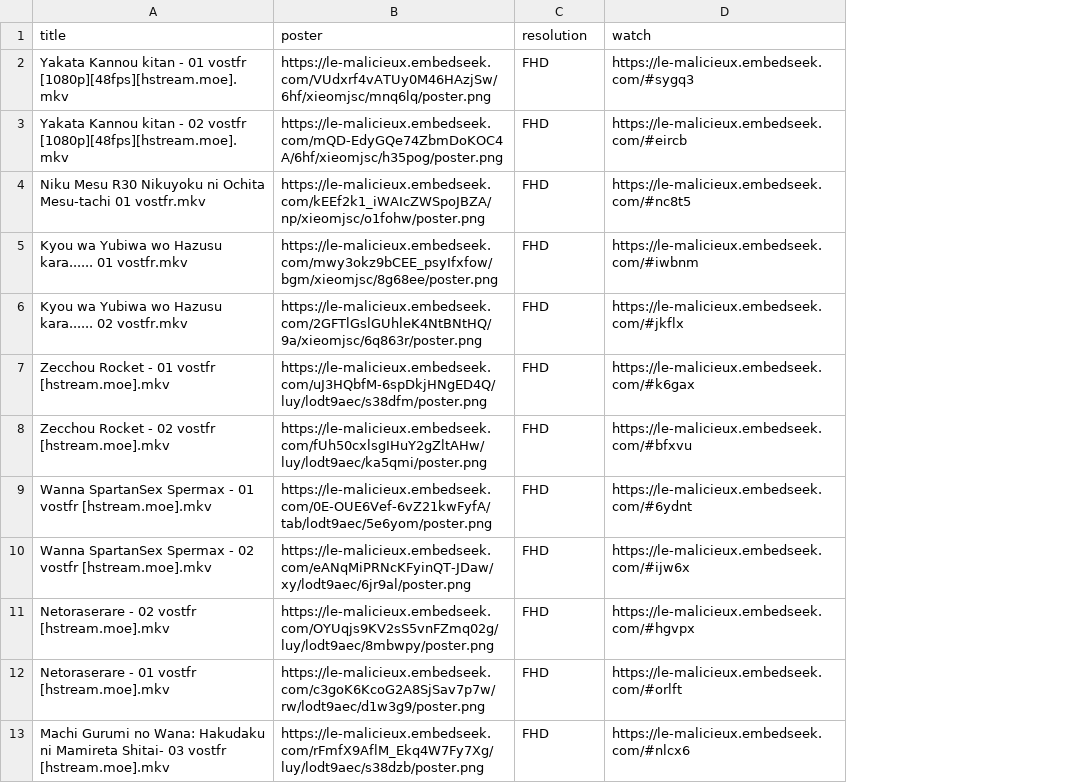
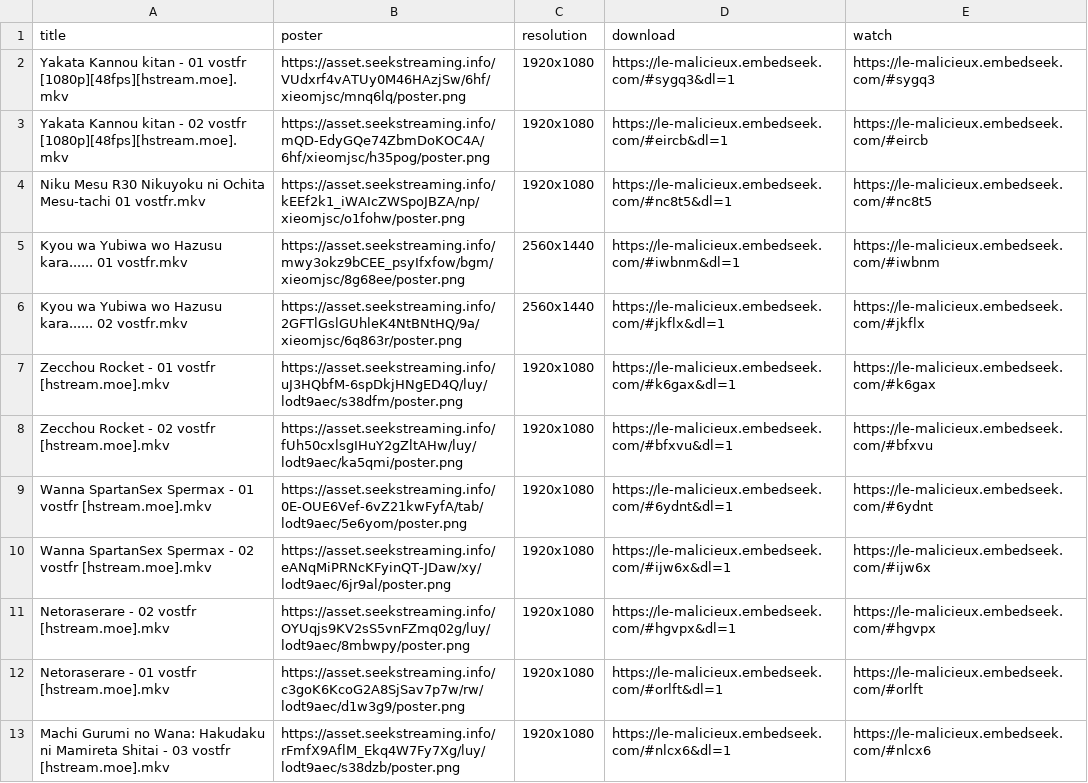
Before and after one commit to le-malicieux/le-malicieux.github.io, a CSV file: stream.csv, drawn as a sheet; only a part is shown; the diff covers the shown part only; the diff names each change by its address in the sheet, - before the commit and + after, or states it on an @@ line.

Commit message:
Add files via upload

```diff
--- a/stream.csv
+++ b/stream.csv
+column D (download), rows 2-13: https://le-malicieux.embedseek.com/#sygq3&dl=1 | https://le-malicieux.embedseek.com/#eircb&dl=1 | https://le-malicieux.embedseek.com/#nc8t5&dl=1 | https://le-malicieux.embedseek.com/#iwbnm&dl=1 | https://le-malicieux.embedseek.com/#jkflx&dl=1 | https://le-malicieux.embedseek.com/#k6gax&dl=1 | https://le-malicieux.embedseek.com/#bfxvu&dl=1 | https://le-malicieux.embedseek.com/#6ydnt&dl=1 | https://le-malicieux.embedseek.com/#ijw6x&dl=1 | https://le-malicieux.embedseek.com/#hgvpx&dl=1 | https://le-malicieux.embedseek.com/#orlft&dl=1 | https://le-malicieux.embedseek.com/#nlcx6&dl=1
-B2 (poster): https://le-malicieux.embedseek.com/VUdxrf4vATUy0M46HAzjSw/6hf/xieomjsc/mnq6lq/poster.png
+B2 (poster): https://asset.seekstreaming.info/VUdxrf4vATUy0M46HAzjSw/6hf/xieomjsc/mnq6lq/poster.png
-C2:C4 (resolution): FHD
+C2:C4 (resolution): 1920x1080
-B3 (poster): https://le-malicieux.embedseek.com/mQD-EdyGQe74ZbmDoKOC4A/6hf/xieomjsc/h35pog/poster.png
+B3 (poster): https://asset.seekstreaming.info/mQD-EdyGQe74ZbmDoKOC4A/6hf/xieomjsc/h35pog/poster.png
-B4 (poster): https://le-malicieux.embedseek.com/kEEf2k1_iWAIcZWSpoJBZA/np/xieomjsc/o1fohw/poster.png
+B4 (poster): https://asset.seekstreaming.info/kEEf2k1_iWAIcZWSpoJBZA/np/xieomjsc/o1fohw/poster.png
-B5 (poster): https://le-malicieux.embedseek.com/mwy3okz9bCEE_psyIfxfow/bgm/xieomjsc/8g68ee/poster.png
+B5 (poster): https://asset.seekstreaming.info/mwy3okz9bCEE_psyIfxfow/bgm/xieomjsc/8g68ee/poster.png
-C5:C6 (resolution): FHD
+C5:C6 (resolution): 2560x1440
-B6 (poster): https://le-malicieux.embedseek.com/2GFTlGslGUhleK4NtBNtHQ/9a/xieomjsc/6q863r/poster.png
+B6 (poster): https://asset.seekstreaming.info/2GFTlGslGUhleK4NtBNtHQ/9a/xieomjsc/6q863r/poster.png
-B7 (poster): https://le-malicieux.embedseek.com/uJ3HQbfM-6spDkjHNgED4Q/luy/lodt9aec/s38dfm/poster.png
+B7 (poster): https://asset.seekstreaming.info/uJ3HQbfM-6spDkjHNgED4Q/luy/lodt9aec/s38dfm/poster.png
-C7:C13 (resolution): FHD
+C7:C13 (resolution): 1920x1080
-B8 (poster): https://le-malicieux.embedseek.com/fUh50cxlsgIHuY2gZltAHw/luy/lodt9aec/ka5qmi/poster.png
+B8 (poster): https://asset.seekstreaming.info/fUh50cxlsgIHuY2gZltAHw/luy/lodt9aec/ka5qmi/poster.png
-B9 (poster): https://le-malicieux.embedseek.com/0E-OUE6Vef-6vZ21kwFyfA/tab/lodt9aec/5e6yom/poster.png
+B9 (poster): https://asset.seekstreaming.info/0E-OUE6Vef-6vZ21kwFyfA/tab/lodt9aec/5e6yom/poster.png
-B10 (poster): https://le-malicieux.embedseek.com/eANqMiPRNcKFyinQT-JDaw/xy/lodt9aec/6jr9al/poster.png
+B10 (poster): https://asset.seekstreaming.info/eANqMiPRNcKFyinQT-JDaw/xy/lodt9aec/6jr9al/poster.png
-B11 (poster): https://le-malicieux.embedseek.com/OYUqjs9KV2sS5vnFZmq02g/luy/lodt9aec/8mbwpy/poster.png
+B11 (poster): https://asset.seekstreaming.info/OYUqjs9KV2sS5vnFZmq02g/luy/lodt9aec/8mbwpy/poster.png
-B12 (poster): https://le-malicieux.embedseek.com/c3goK6KcoG2A8SjSav7p7w/rw/lodt9aec/d1w3g9/poster.png
+B12 (poster): https://asset.seekstreaming.info/c3goK6KcoG2A8SjSav7p7w/rw/lodt9aec/d1w3g9/poster.png
-A13 (title): …ni Mamireta Shitai- 03 vostfr…
+A13 (title): …ni Mamireta Shitai - 03 vostfr…
-B13 (poster): https://le-malicieux.embedseek.com/rFmfX9AflM_Ekq4W7Fy7Xg/luy/lodt9aec/s38dzb/poster.png
+B13 (poster): https://asset.seekstreaming.info/rFmfX9AflM_Ekq4W7Fy7Xg/luy/lodt9aec/s38dzb/poster.png
```
Also changed, not shown: 146 edited cells elsewhere in this file.
